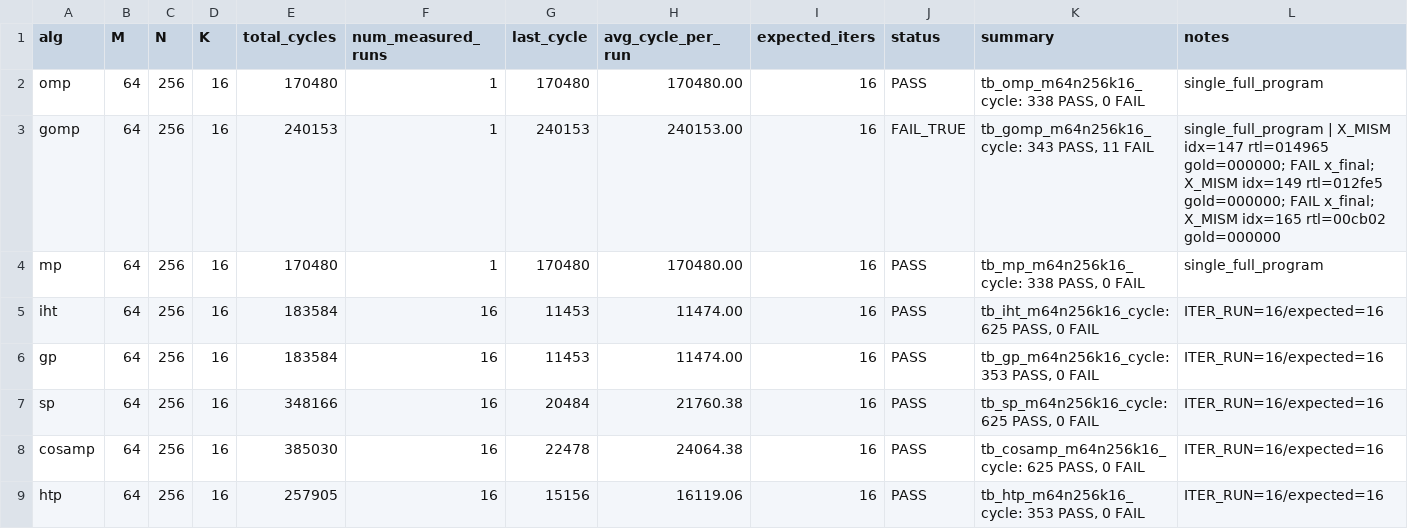
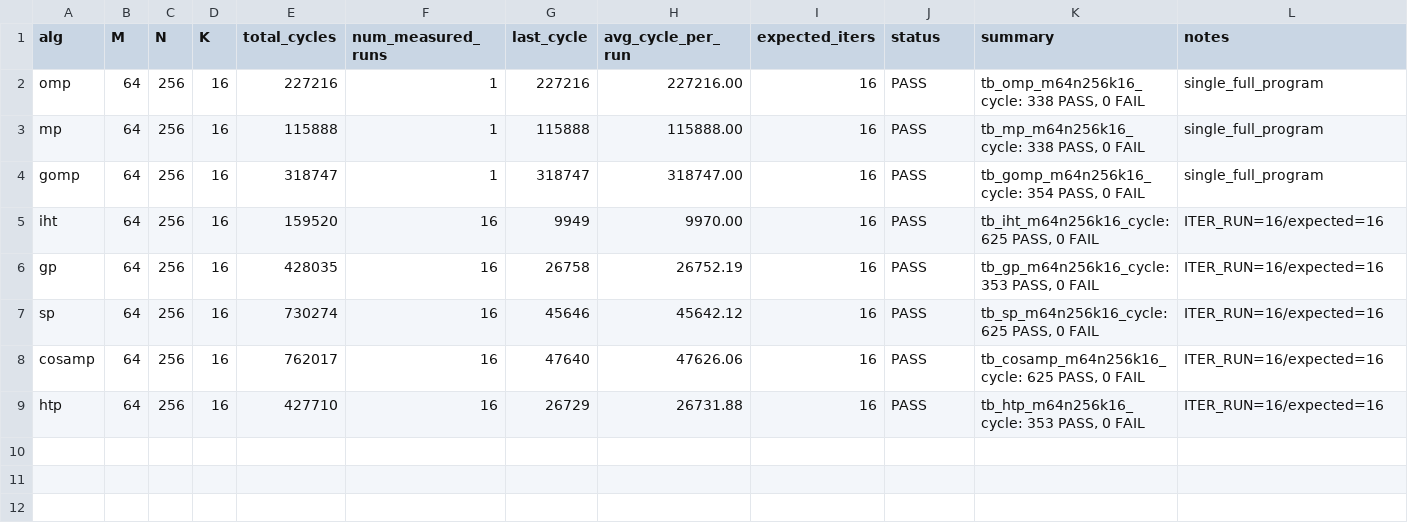
Before and after one commit to Hieuueihm/CSCGRA, a CSV file: analysis/m64n256k16/verified_runs/large_cycle_verified_summary.csv, drawn as a sheet.

Commit message:
Fix MP and GP golden verification cycles
Regenerate MP/GP golden data, split GP from the IHT update path, use the dedicated MP update flow, and refresh tracked cycle summary logs for the full 8-algorithm M64/N256/K16 verification run.

```diff
--- a/analysis/m64n256k16/verified_runs/large_cycle_verified_summary.csv
+++ b/analysis/m64n256k16/verified_runs/large_cycle_verified_summary.csv
@@ -1,9 +1,9 @@
 alg,M,N,K,total_cycles,num_measured_runs,last_cycle,avg_cycle_per_run,expected_iters,status,summary,notes
-omp,64,256,16,170480,1,170480,170480.00,16,PASS,"tb_omp_m64n256k16_cycle: 338 PASS, 0 FAIL",single_full_program
-gomp,64,256,16,240153,1,240153,240153.00,16,FAIL_TRUE,"tb_gomp_m64n256k16_cycle: 343 PASS, 11 FAIL",single_full_program | X_MISM idx=147 rtl=014965 gold=000000; FAIL x_final; X_MISM idx=149 rtl=012fe5 gold=000000; FAIL x_final; X_MISM idx=165 rtl=00cb02 gold=000000
-mp,64,256,16,170480,1,170480,170480.00,16,PASS,"tb_mp_m64n256k16_cycle: 338 PASS, 0 FAIL",single_full_program
-iht,64,256,16,183584,16,11453,11474.00,16,PASS,"tb_iht_m64n256k16_cycle: 625 PASS, 0 FAIL",ITER_RUN=16/expected=16
-gp,64,256,16,183584,16,11453,11474.00,16,PASS,"tb_gp_m64n256k16_cycle: 353 PASS, 0 FAIL",ITER_RUN=16/expected=16
-sp,64,256,16,348166,16,20484,21760.38,16,PASS,"tb_sp_m64n256k16_cycle: 625 PASS, 0 FAIL",ITER_RUN=16/expected=16
-cosamp,64,256,16,385030,16,22478,24064.38,16,PASS,"tb_cosamp_m64n256k16_cycle: 625 PASS, 0 FAIL",ITER_RUN=16/expected=16
-htp,64,256,16,257905,16,15156,16119.06,16,PASS,"tb_htp_m64n256k16_cycle: 353 PASS, 0 FAIL",ITER_RUN=16/expected=16
+omp,64,256,16,227216,1,227216,227216.00,16,PASS,"tb_omp_m64n256k16_cycle: 338 PASS, 0 FAIL",single_full_program
+mp,64,256,16,115888,1,115888,115888.00,16,PASS,"tb_mp_m64n256k16_cycle: 338 PASS, 0 FAIL",single_full_program
+gomp,64,256,16,318747,1,318747,318747.00,16,PASS,"tb_gomp_m64n256k16_cycle: 354 PASS, 0 FAIL",single_full_program
+iht,64,256,16,159520,16,9949,9970.00,16,PASS,"tb_iht_m64n256k16_cycle: 625 PASS, 0 FAIL",ITER_RUN=16/expected=16
+gp,64,256,16,428035,16,26758,26752.19,16,PASS,"tb_gp_m64n256k16_cycle: 353 PASS, 0 FAIL",ITER_RUN=16/expected=16
+sp,64,256,16,730274,16,45646,45642.12,16,PASS,"tb_sp_m64n256k16_cycle: 625 PASS, 0 FAIL",ITER_RUN=16/expected=16
+cosamp,64,256,16,762017,16,47640,47626.06,16,PASS,"tb_cosamp_m64n256k16_cycle: 625 PASS, 0 FAIL",ITER_RUN=16/expected=16
+htp,64,256,16,427710,16,26729,26731.88,16,PASS,"tb_htp_m64n256k16_cycle: 353 PASS, 0 FAIL",ITER_RUN=16/expected=16
```
Also changed, not shown: golden_model/regression_summary.csv, 23 other files.
